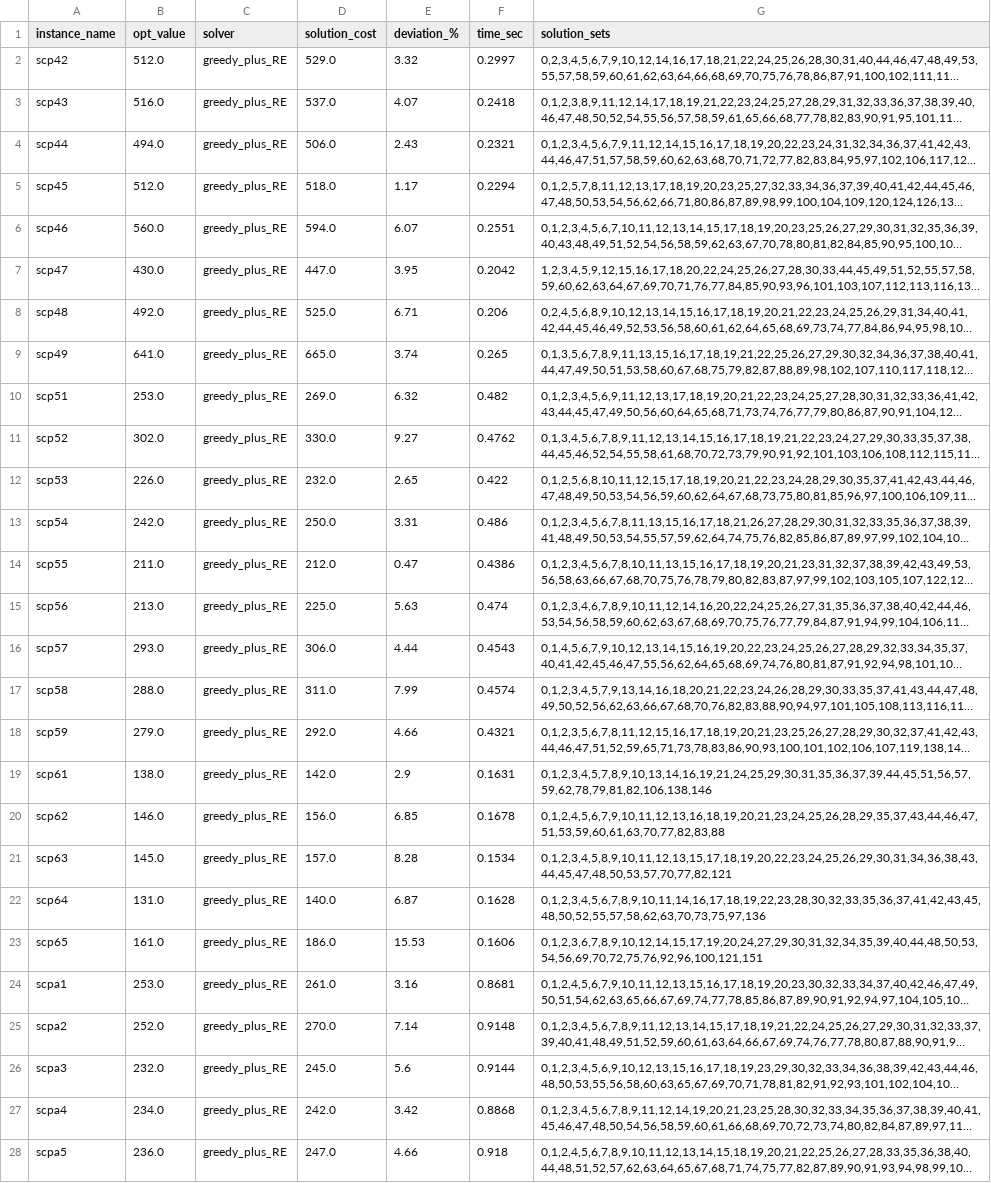
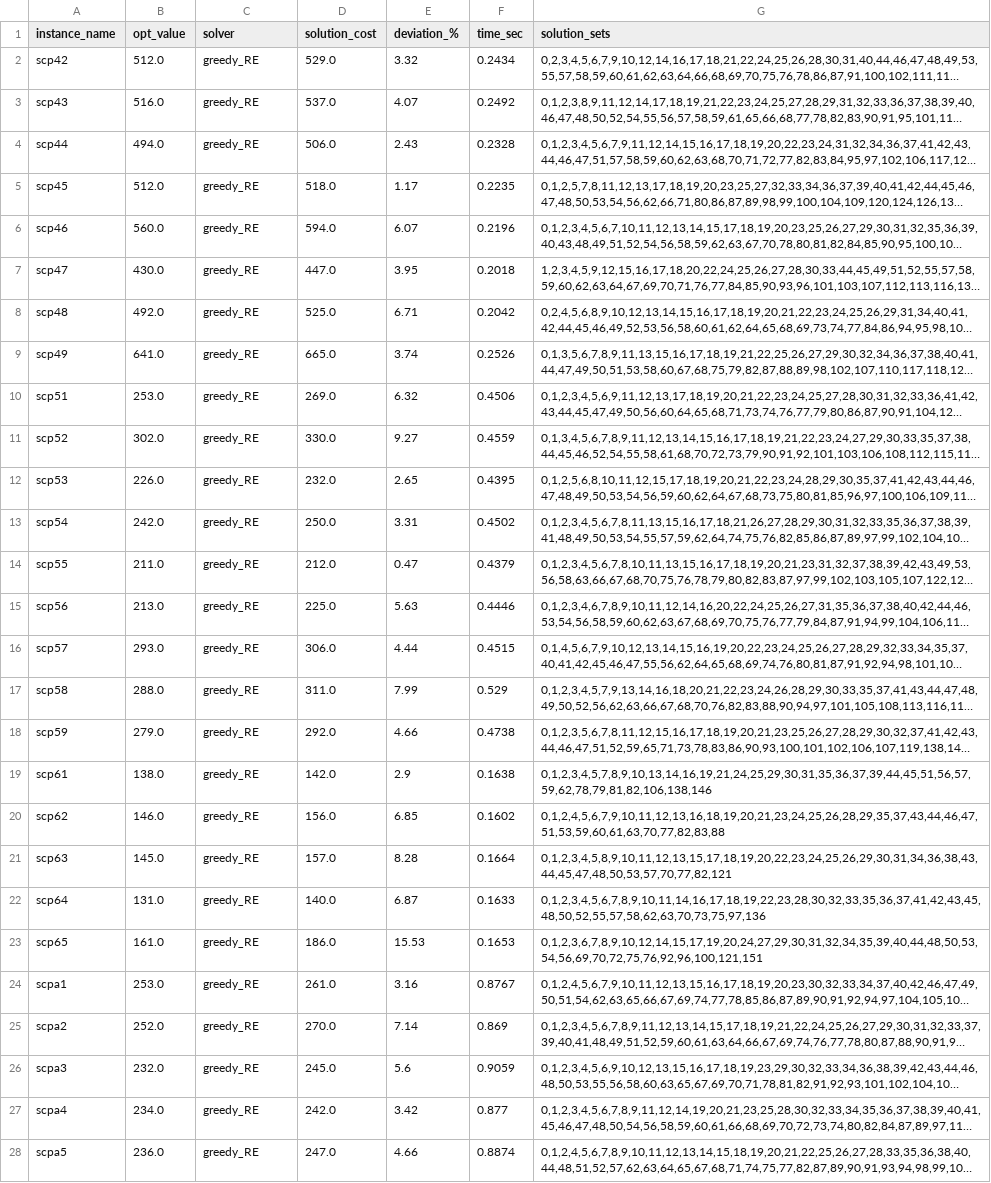
Before and after one commit to Xizesse/Heuristics, a CSV file: SetCoveringProblem/results/greedy_RE.csv, drawn as a sheet; only a part is shown; long unchanged cells end in …; the diff covers the shown part only; the diff names each change by its address in the sheet, - before the commit and + after, or states it on an @@ line.

```diff
--- a/SetCoveringProblem/results/greedy_RE.csv
+++ b/SetCoveringProblem/results/greedy_RE.csv
-C2:C28 (solver): greedy_plus_RE
+C2:C28 (solver): greedy_RE
-F2 (time_sec): 0.2997
+F2 (time_sec): 0.2434
-F3 (time_sec): 0.2418
+F3 (time_sec): 0.2492
-F4 (time_sec): 0.2321
+F4 (time_sec): 0.2328
-F5 (time_sec): 0.2294
+F5 (time_sec): 0.2235
-F6 (time_sec): 0.2551
+F6 (time_sec): 0.2196
-F7 (time_sec): 0.2042
+F7 (time_sec): 0.2018
-F8 (time_sec): 0.206
+F8 (time_sec): 0.2042
-F9 (time_sec): 0.265
+F9 (time_sec): 0.2526
-F10 (time_sec): 0.482
+F10 (time_sec): 0.4506
-F11 (time_sec): 0.4762
+F11 (time_sec): 0.4559
-F12 (time_sec): 0.422
+F12 (time_sec): 0.4395
-F13 (time_sec): 0.486
+F13 (time_sec): 0.4502
-F14 (time_sec): 0.4386
+F14 (time_sec): 0.4379
-F15 (time_sec): 0.474
+F15 (time_sec): 0.4446
-F16 (time_sec): 0.4543
+F16 (time_sec): 0.4515
-F17 (time_sec): 0.4574
+F17 (time_sec): 0.529
-F18 (time_sec): 0.4321
+F18 (time_sec): 0.4738
-F19 (time_sec): 0.1631
+F19 (time_sec): 0.1638
-F20 (time_sec): 0.1678
+F20 (time_sec): 0.1602
-F21 (time_sec): 0.1534
+F21 (time_sec): 0.1664
-F22 (time_sec): 0.1628
+F22 (time_sec): 0.1633
-F23 (time_sec): 0.1606
+F23 (time_sec): 0.1653
-F24 (time_sec): 0.8681
+F24 (time_sec): 0.8767
-F25 (time_sec): 0.9148
+F25 (time_sec): 0.869
-F26 (time_sec): 0.9144
+F26 (time_sec): 0.9059
-F27 (time_sec): 0.8868
+F27 (time_sec): 0.877
-F28 (time_sec): 0.918
+F28 (time_sec): 0.8874
```
Also changed, not shown: 30 edited cells elsewhere in this file, 8 other files.
